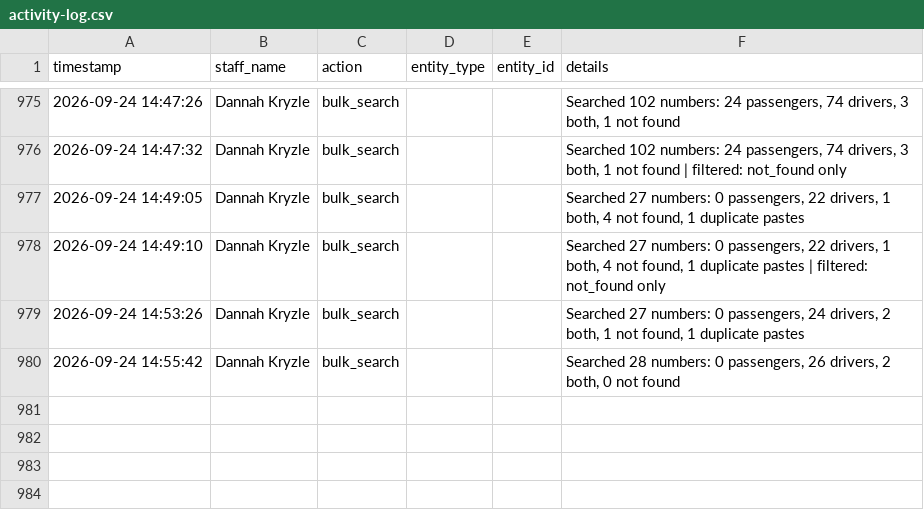
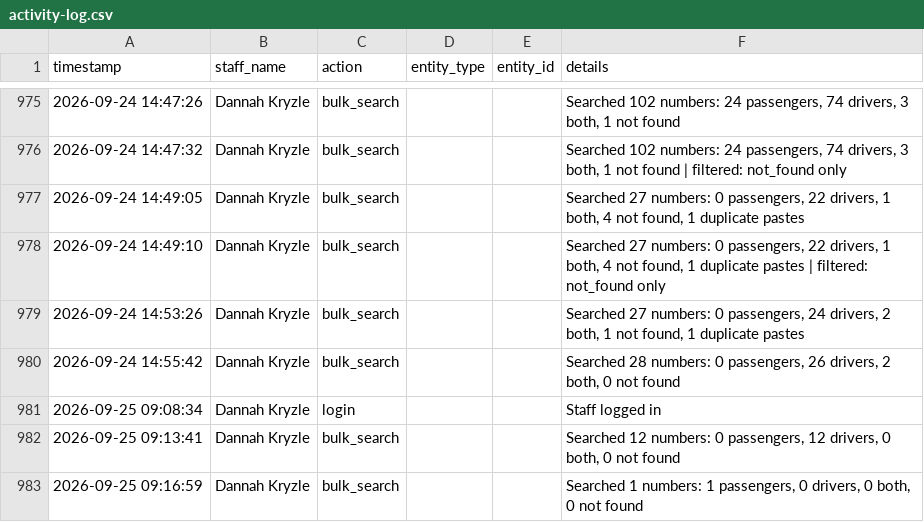
Before and after one commit to jangdannug/PinoyRidePh, a CSV file: logs/activity-log.csv, drawn as a sheet; only a part is shown, gaps mark what is left out; the diff names each change by its address in the sheet, - before the commit and + after, or states it on an @@ line.

Commit message:
Activity log sync (startup) - 2026-09-25 09:51:10

```diff
--- a/logs/activity-log.csv
+++ b/logs/activity-log.csv
+row 981: 2026-09-25 09:08:34 | Dannah Kryzle | login |  |  | Staff logged in
+row 982: 2026-09-25 09:13:41 | Dannah Kryzle | bulk_search |  |  | Searched 12 numbers: 0 passengers, 12 drivers, 0 both, 0 not found
+row 983: 2026-09-25 09:16:59 | Dannah Kryzle | bulk_search |  |  | Searched 1 numbers: 1 passengers, 0 drivers, 0 both, 0 not found
```
Also changed, not shown: 1 other file.
